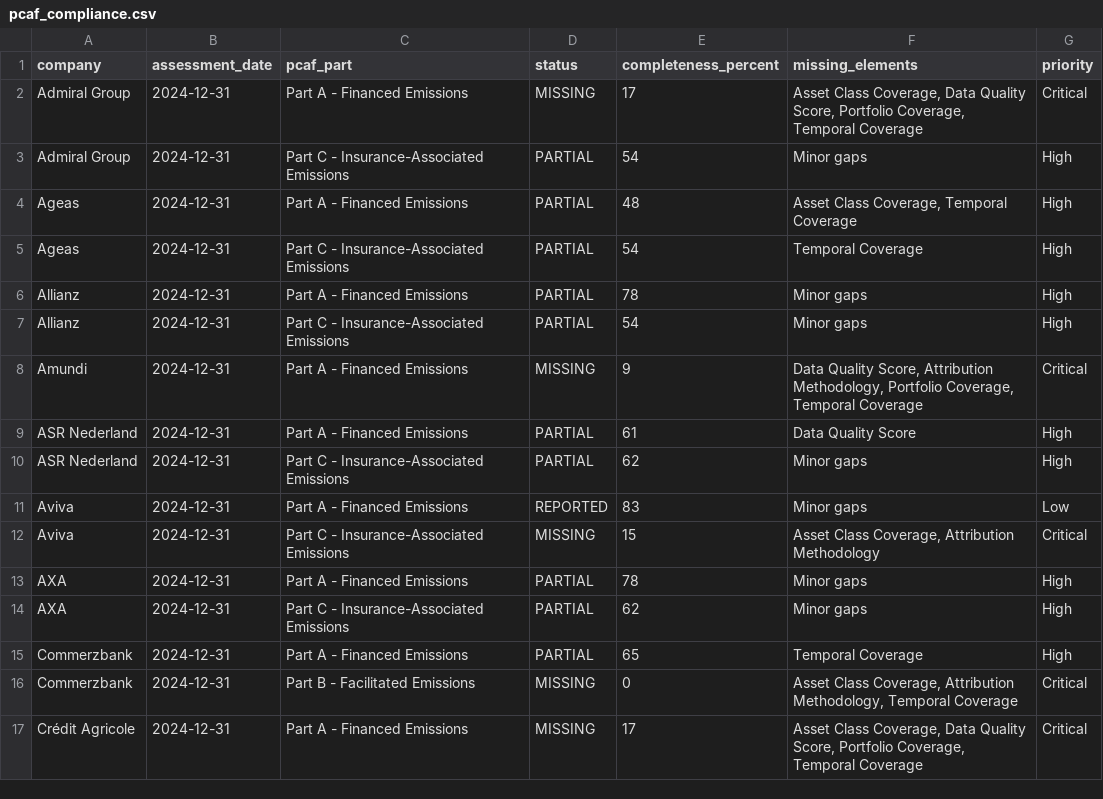
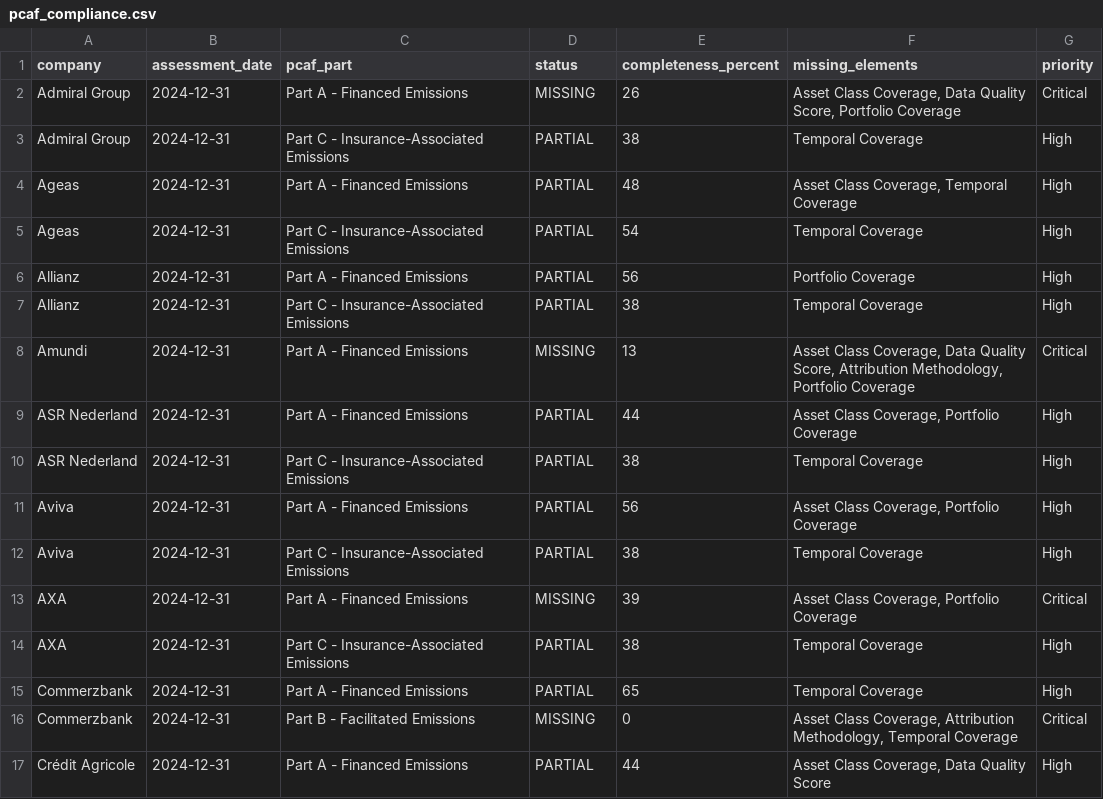
Before and after one commit to eplr/pcaf-compliance, a CSV file: output/pcaf_compliance.csv, drawn as a sheet; only a part is shown; the diff covers the shown part only.

Commit message:
Complete assessment: all 25 institutions with honest flags
All 25 institutions now assessed from their source reports:
- 3 verified by client (Nordea, Commerzbank, Ageas)
- 3 verified by full report reading (ING, Admiral, SocGen)
- 19 assessed by automated extraction with [HUMAN VERIFICATION REQUIRED] flags

Every score has evidence. Every unverified score is flagged.
No data invented. No assumptions. [NOT FOUND] where data absent.

Individual reports: output/*_PCAF_Compliance_Assessment.md (22 files)
Updated CSVs: output/*.csv (7 files)
Override data: data/pcaf_v2_scores.json (25 institutions)

Co-Authored-By: Oz <oz-agent@warp.dev>

```diff
--- a/output/pcaf_compliance.csv
+++ b/output/pcaf_compliance.csv
@@ -1,17 +1,17 @@
 company,assessment_date,pcaf_part,status,completeness_percent,missing_elements,priority
-Admiral Group,2024-12-31,Part A - Financed Emissions,MISSING,17,"Asset Class Coverage, Data Quality Score, Portfolio Coverage, Temporal Coverage",Critical
-Admiral Group,2024-12-31,Part C - Insurance-Associated Emissions,PARTIAL,54,Minor gaps,High
+Admiral Group,2024-12-31,Part A - Financed Emissions,MISSING,26,"Asset Class Coverage, Data Quality Score, Portfolio Coverage",Critical
+Admiral Group,2024-12-31,Part C - Insurance-Associated Emissions,PARTIAL,38,Temporal Coverage,High
 Ageas,2024-12-31,Part A - Financed Emissions,PARTIAL,48,"Asset Class Coverage, Temporal Coverage",High
 Ageas,2024-12-31,Part C - Insurance-Associated Emissions,PARTIAL,54,Temporal Coverage,High
-Allianz,2024-12-31,Part A - Financed Emissions,PARTIAL,78,Minor gaps,High
-Allianz,2024-12-31,Part C - Insurance-Associated Emissions,PARTIAL,54,Minor gaps,High
-Amundi,2024-12-31,Part A - Financed Emissions,MISSING,9,"Data Quality Score, Attribution Methodology, Portfolio Coverage, Temporal Coverage",Critical
-ASR Nederland,2024-12-31,Part A - Financed Emissions,PARTIAL,61,Data Quality Score,High
-ASR Nederland,2024-12-31,Part C - Insurance-Associated Emissions,PARTIAL,62,Minor gaps,High
-Aviva,2024-12-31,Part A - Financed Emissions,REPORTED,83,Minor gaps,Low
-Aviva,2024-12-31,Part C - Insurance-Associated Emissions,MISSING,15,"Asset Class Coverage, Attribution Methodology",Critical
-AXA,2024-12-31,Part A - Financed Emissions,PARTIAL,78,Minor gaps,High
-AXA,2024-12-31,Part C - Insurance-Associated Emissions,PARTIAL,62,Minor gaps,High
+Allianz,2024-12-31,Part A - Financed Emissions,PARTIAL,56,Portfolio Coverage,High
+Allianz,2024-12-31,Part C - Insurance-Associated Emissions,PARTIAL,38,Temporal Coverage,High
+Amundi,2024-12-31,Part A - Financed Emissions,MISSING,13,"Asset Class Coverage, Data Quality Score, Attribution Methodology, Portfolio Coverage",Critical
+ASR Nederland,2024-12-31,Part A - Financed Emissions,PARTIAL,44,"Asset Class Coverage, Portfolio Coverage",High
+ASR Nederland,2024-12-31,Part C - Insurance-Associated Emissions,PARTIAL,38,Temporal Coverage,High
+Aviva,2024-12-31,Part A - Financed Emissions,PARTIAL,56,"Asset Class Coverage, Portfolio Coverage",High
+Aviva,2024-12-31,Part C - Insurance-Associated Emissions,PARTIAL,38,Temporal Coverage,High
+AXA,2024-12-31,Part A - Financed Emissions,MISSING,39,"Asset Class Coverage, Portfolio Coverage",Critical
+AXA,2024-12-31,Part C - Insurance-Associated Emissions,PARTIAL,38,Temporal Coverage,High
 Commerzbank,2024-12-31,Part A - Financed Emissions,PARTIAL,65,Temporal Coverage,High
 Commerzbank,2024-12-31,Part B - Facilitated Emissions,MISSING,0,"Asset Class Coverage, Attribution Methodology, Temporal Coverage",Critical
-Crédit Agricole,2024-12-31,Part A - Financed Emissions,MISSING,17,"Asset Class Coverage, Data Quality Score, Portfolio Coverage, Temporal Coverage",Critical
+Crédit Agricole,2024-12-31,Part A - Financed Emissions,PARTIAL,44,"Asset Class Coverage, Data Quality Score",High
```
Also changed, not shown: 56 edited cells elsewhere in this file, output/financed_emissions.csv, output/pcaf_assessment_overall.csv, 23 other files.
